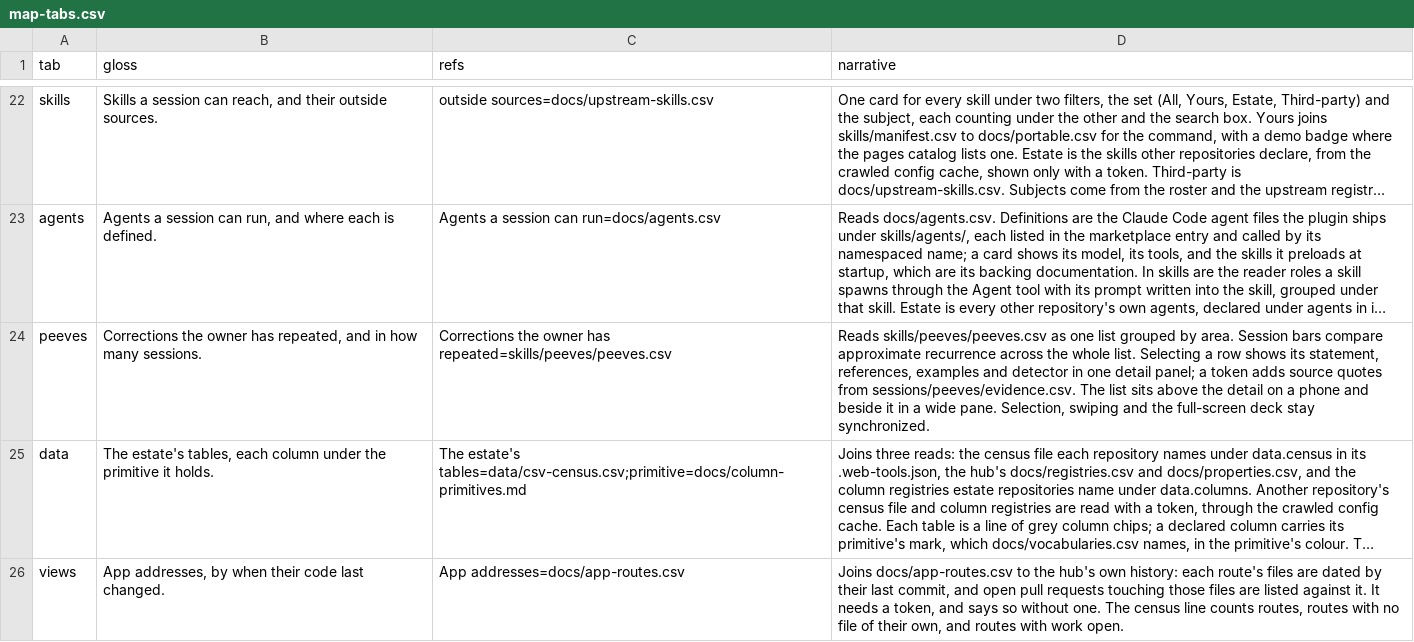
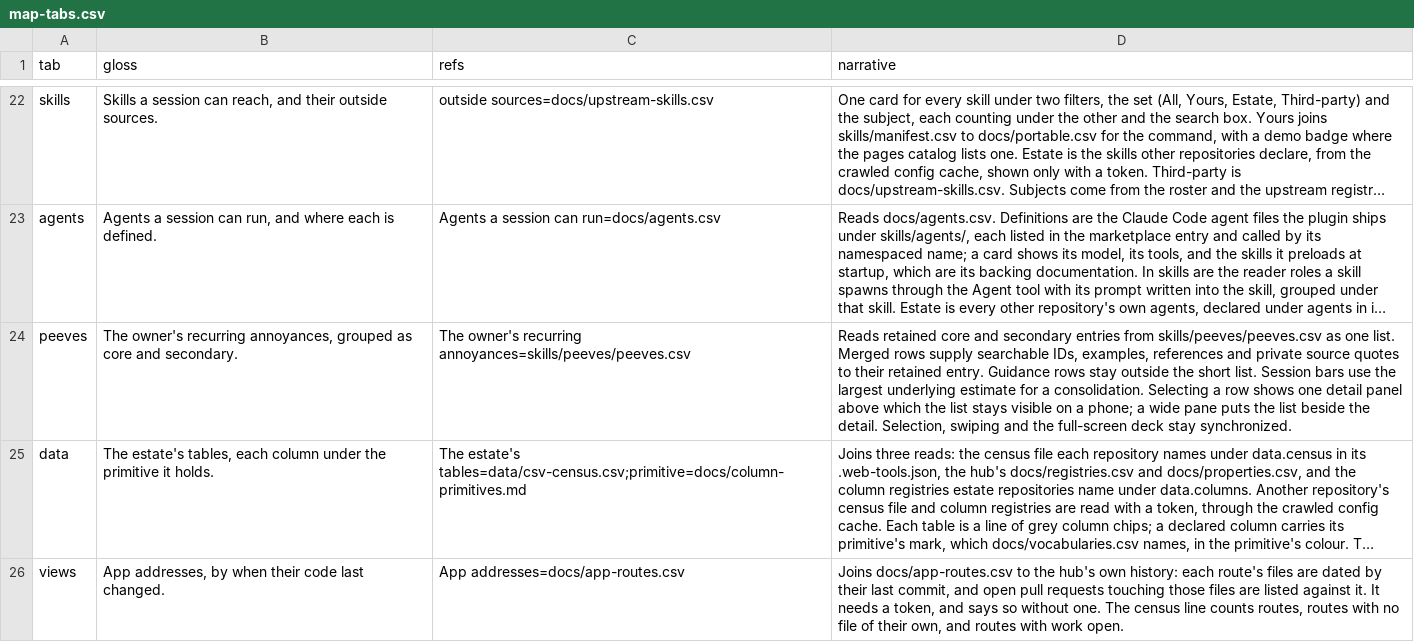
Before and after one commit to mehrlander/web-tools, a CSV file: docs/map-tabs.csv, drawn as a sheet; only a part is shown, gaps mark what is left out; long unchanged cells end in …; the diff names each change by its address in the sheet, - before the commit and + after, or states it on an @@ line.

```diff
--- a/docs/map-tabs.csv
+++ b/docs/map-tabs.csv
-B24 (gloss): Corrections the owner has repeated, and in how many sessions.
+B24 (gloss): The owner's recurring annoyances, grouped as core and secondary.
-C24 (refs): Corrections the owner has repeated=skills/peeves/peeves.csv
+C24 (refs): The owner's recurring annoyances=skills/peeves/peeves.csv
-D24 (narrative): Reads skills/peeves/peeves.csv as one list grouped by area. Session bars compare approximate recurrence across the whole list. Selecting a row shows its statement, references, examples and detector in one detail panel; a token adds source quotes from sessions/peeves/evidence.csv. The list sits above the detail on a phone and beside it in a wide pane. Selection, swiping…
+D24 (narrative): Reads retained core and secondary entries from skills/peeves/peeves.csv as one list. Merged rows supply searchable IDs, examples, references and private source quotes to their retained entry. Guidance rows stay outside the short list. Session bars use the largest underlying estimate for a consolidation. Selecting a row shows one detail panel above which the list stays visible on a phone; a wide pane puts the list beside the detail. Selection, swiping…
```
Also changed, not shown: data/csv-census.csv, docs/properties.csv, 13 other files.
